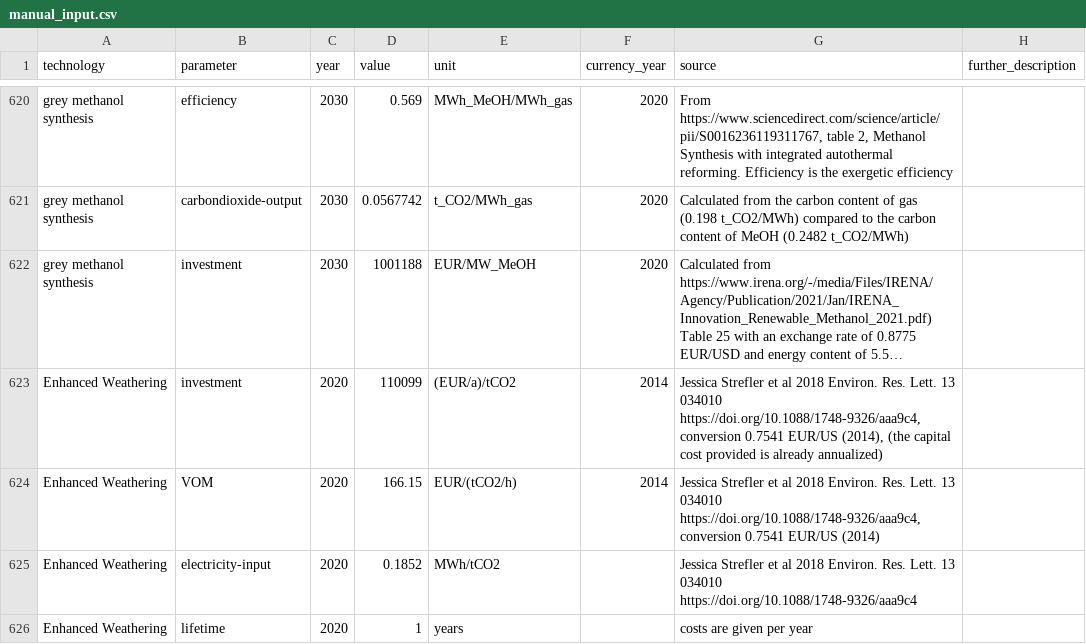
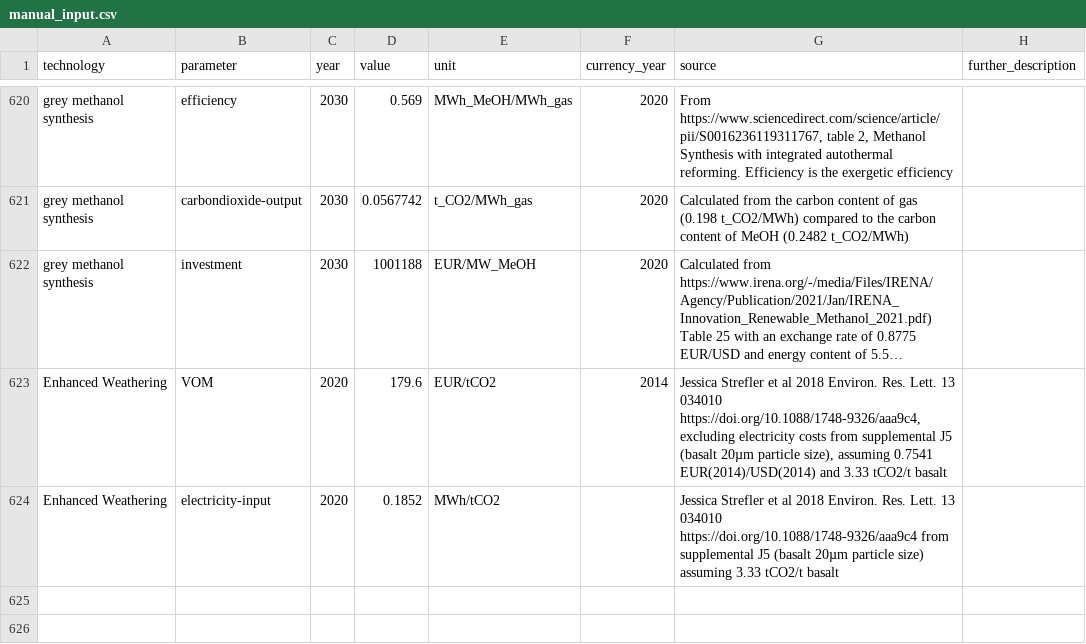
Before and after one commit to PyPSA/technology-data, a CSV file: inputs/manual_input.csv, drawn as a sheet; only a part is shown, gaps mark what is left out; long unchanged cells end in …; removed rows and columns are numbered as before the commit, all else as after; the diff names each change by its address in the sheet, - before the commit and + after, or states it on an @@ line.

Commit message:
corrected costs for ERW

```diff
--- a/inputs/manual_input.csv
+++ b/inputs/manual_input.csv
-row 623: Enhanced Weathering | investment | 2020 | 110099 | (EUR/a)/tCO2 | 2014 | Jessica Strefler et al 2018 Environ. Res. Lett. 13 034010 https://doi.org/10.1088/1748-9326/aaa9c4, conversion 0.7541 EUR/US (2014), (the capital cost provided is already annualized)
-D623 (value): 166.15
+D623 (value): 179.6
-E623 (unit): EUR/(tCO2/h)
+E623 (unit): EUR/tCO2
-G623 (source): …034010 https://doi.org/10.1088/1748-9326/aaa9c4, conversion 0.7541 EUR/US (2014)
+G623 (source): …034010 https://doi.org/10.1088/1748-9326/aaa9c4, excluding electricity costs from supplemental J5 (basalt 20µm particle size), assuming 0.7541 EUR(2014)/USD(2014) and 3.33 tCO2/t basalt
-G624 (source): …034010 https://doi.org/10.1088/1748-9326/aaa9c4
+G624 (source): …034010 https://doi.org/10.1088/1748-9326/aaa9c4 from supplemental J5 (basalt 20µm particle size) assuming 3.33 tCO2/t basalt
-row 626: Enhanced Weathering | lifetime | 2020 | 1 | years |  | costs are given per year
```
Also changed, not shown: outputs/costs_2020.csv, outputs/costs_2025.csv, 12 other files.
